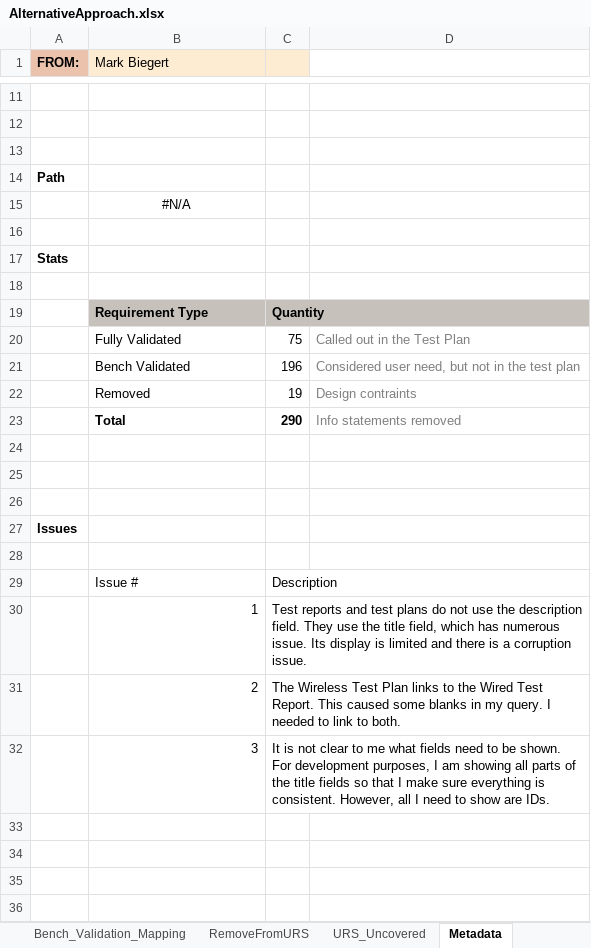
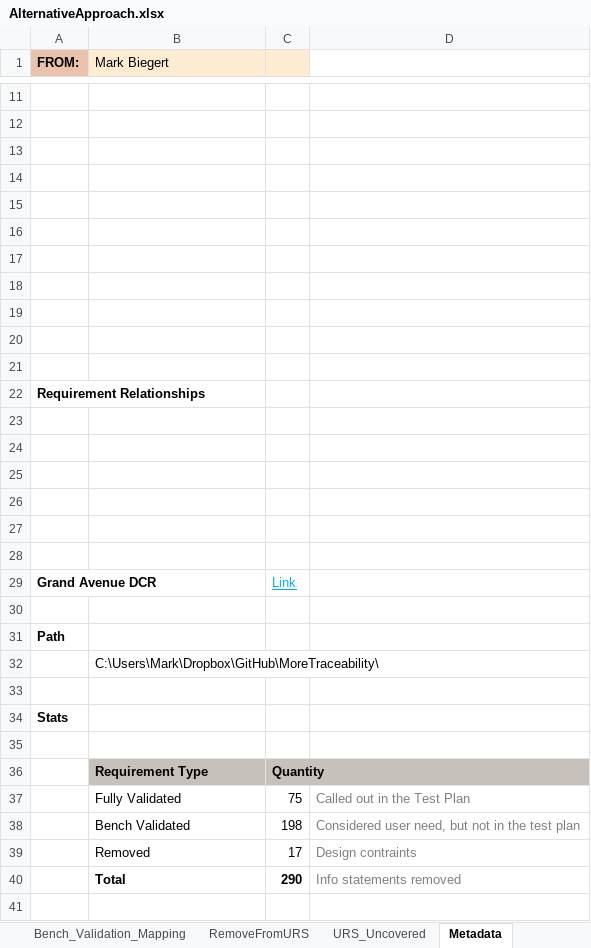
Before and after one commit to ziggle/MoreTraceability, an Excel workbook: AlternativeApproach.xlsx, sheet Metadata, drawn as a sheet; only a part is shown, gaps mark what is left out; the shorter side is filled out with more unchanged rows; values as stored, in another font and other column widths than the file's, no borders; charts and pictures and conditional formats and table styles not drawn; removed rows and columns are numbered as before the commit, all else as after; the diff covers the shown part only; the diff names each change by its address in the sheet, - before the commit and + after, or states it on an @@ line.

```diff
--- a/AlternativeApproach.xlsx (sheet Metadata)
+++ b/AlternativeApproach.xlsx (sheet Metadata)
+row 14: (empty)
+row 15: (empty)
+row 16: (empty)
+row 17: (empty)
+row 18: (empty)
+row 19: (empty)
+row 20: (empty)
+row 21: (empty)
+row 22: Requirement Relationships
+row 23: (empty)
+row 24: (empty)
+row 25: (empty)
+row 26: (empty)
+row 27: (empty)
+row 28: (empty)
+row 29: Grand Avenue DCR |  | Link
+row 30: (empty)
-B32 (Mark Biegert): #N/A
+B32 (Mark Biegert): C:\Users\Mark\Dropbox\GitHub\MoreTraceability\
-B32 alignment: center
+B32 alignment: left
-C38: 196
+C38: 198
-C39: 19
+C39: 17
-row 24: (empty)
-row 25: (empty)
```
Also changed, not shown: 1 edited cell elsewhere in this sheet, sheet Bench_Validation_Mapping, sheet URS←Plan→Report, sheet URS_Uncovered, sheet FrontMatter, sheet RemoveFromURS, formulas that keep their value, charts or pictures, 1 other file.
